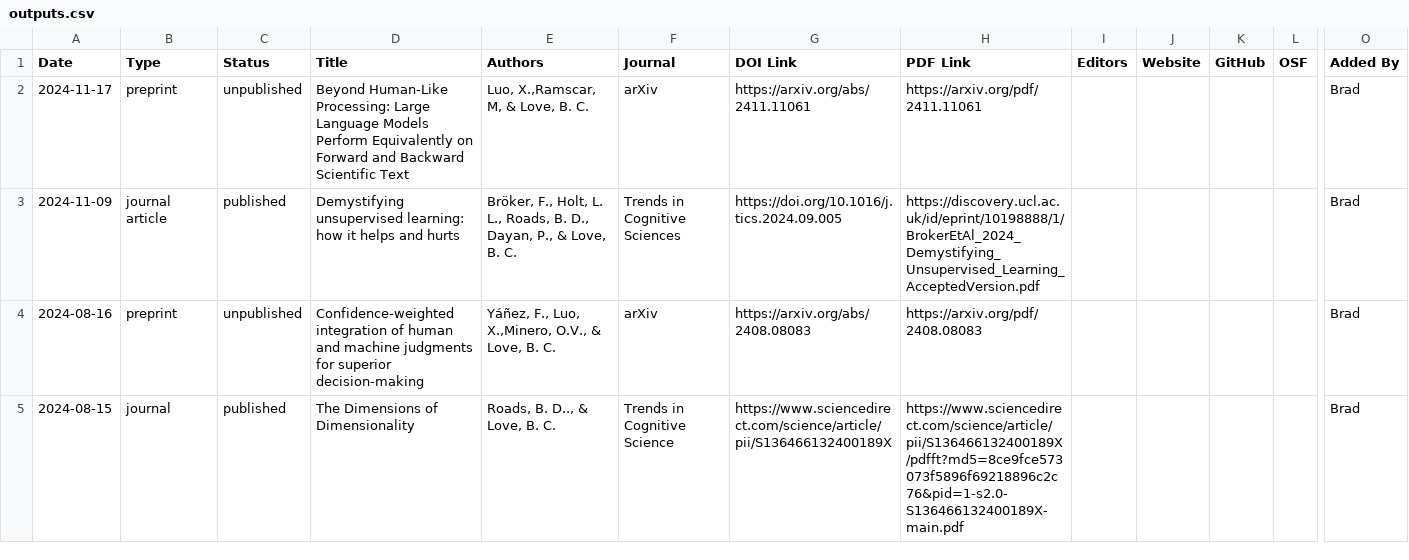
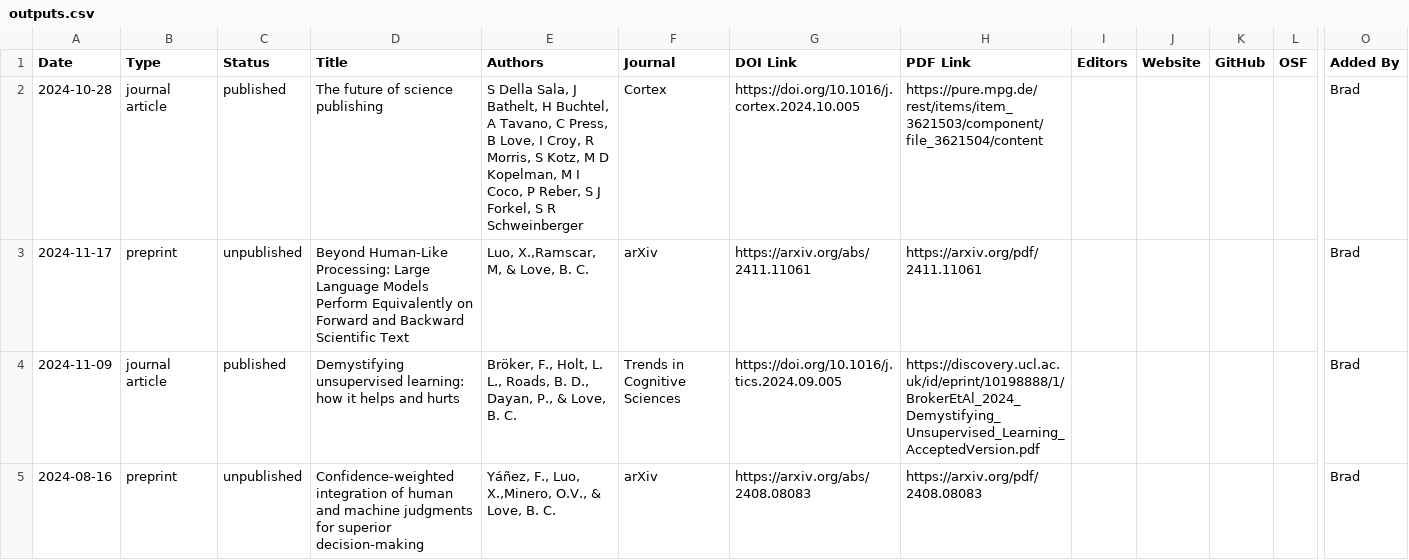
Before and after one commit to lovebc/lovebc.github.io, a CSV file: _data/outputs.csv, drawn as a sheet; only a part is shown, gaps mark what is left out; the shorter side is filled out with more unchanged rows; rows hold the shown columns only; the diff names each change by its address in the sheet, - before the commit and + after, or states it on an @@ line.

Commit message:
Update outputs.csv

```diff
--- a/_data/outputs.csv
+++ b/_data/outputs.csv
+row 2: 2024-10-28 | journal article | published | The future of science publishing | S Della Sala, J Bathelt, H Buchtel, A Tavano, C Press, B Love, I Croy, R Morris, S Kotz, M D Kopelman, M I Coco, P Reber, S J Forkel, S R Schweinberger | Cortex | https://doi.org/10.1016/j.cortex.2024.10.005 | https://pure.mpg.de/rest/items/item_3621503/component/file_3621504/content |  |  |  |  | Brad
```
